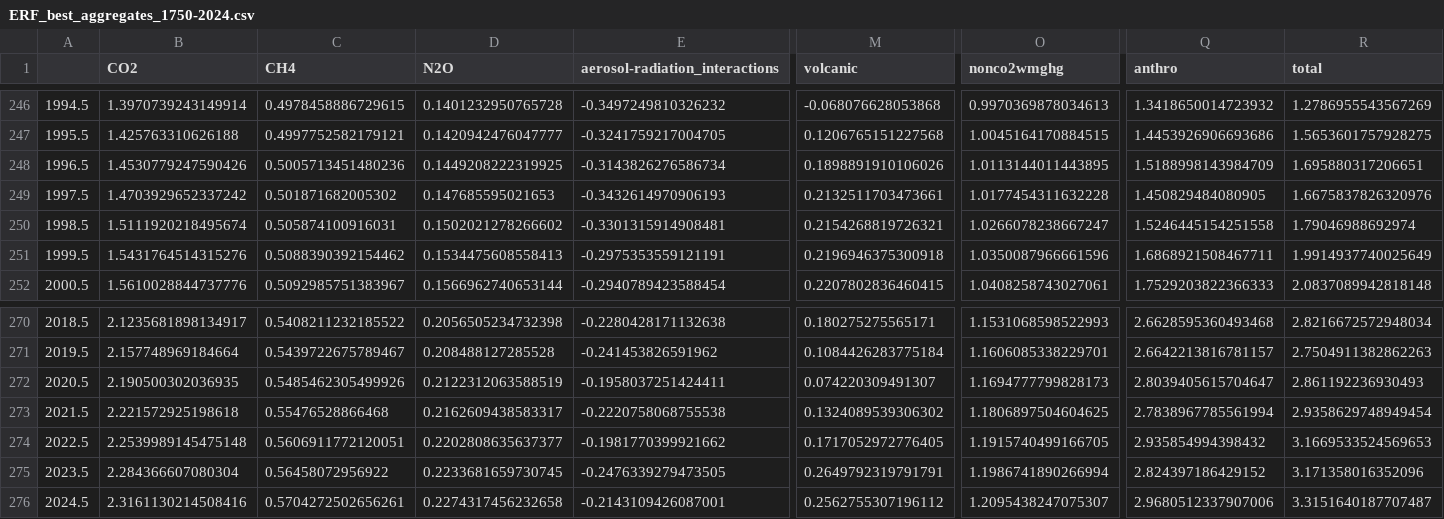
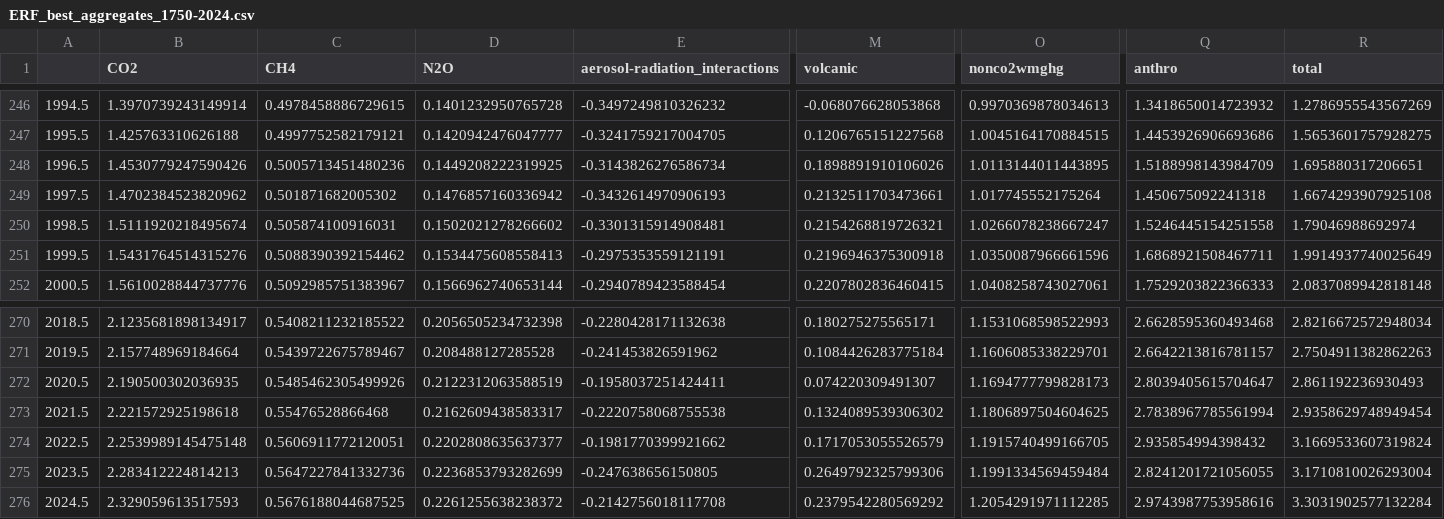
Before and after one commit to ClimateIndicator/forcing-timeseries, a CSV file: output/ERF_best_aggregates_1750-2024.csv, drawn as a sheet; only a part is shown, gaps mark what is left out; the diff covers the shown part only; the diff names each change by its address in the sheet, - before the commit and + after, or states it on an @@ line.

```diff
--- a/output/ERF_best_aggregates_1750-2024.csv
+++ b/output/ERF_best_aggregates_1750-2024.csv
-B249 (CO2): 1.4703929652337242
+B249 (CO2): 1.4702384523820962
-D249 (N2O): 0.147685595021653
+D249 (N2O): 0.1476857160336942
-O249 (nonco2wmghg): 1.0177454311632228
+O249 (nonco2wmghg): 1.017745552175264
-Q249 (anthro): 1.450829484080905
+Q249 (anthro): 1.450675092241318
-R249 (total): 1.6675837826320976
+R249 (total): 1.6674293907925108
-M274 (volcanic): 0.1717052972776405
+M274 (volcanic): 0.1717053055526579
-R274 (total): 3.1669533524569653
+R274 (total): 3.1669533607319824
-B275 (CO2): 2.284366607080304
+B275 (CO2): 2.283412224814213
-C275 (CH4): 0.56458072956922
+C275 (CH4): 0.5647227841332736
-D275 (N2O): 0.2233681659730745
+D275 (N2O): 0.2236853793282699
-E275 (aerosol-radiation_interactions): -0.2476339279473505
+E275 (aerosol-radiation_interactions): -0.247638656150805
-M275 (volcanic): 0.2649792319791791
+M275 (volcanic): 0.2649792325799306
-O275 (nonco2wmghg): 1.1986741890266994
+O275 (nonco2wmghg): 1.1991334569459484
-Q275 (anthro): 2.824397186429152
+Q275 (anthro): 2.8241201721056055
-R275 (total): 3.171358016352096
+R275 (total): 3.1710810026293004
-B276 (CO2): 2.3161130214508416
+B276 (CO2): 2.329059613517593
-C276 (CH4): 0.5704272502656261
+C276 (CH4): 0.5676188044687525
-D276 (N2O): 0.2274317456232658
+D276 (N2O): 0.2261255638238372
-E276 (aerosol-radiation_interactions): -0.2143109426087001
+E276 (aerosol-radiation_interactions): -0.2142756018117708
-M276 (volcanic): 0.2562755307196112
+M276 (volcanic): 0.2379542280569292
-O276 (nonco2wmghg): 1.2095438247075307
+O276 (nonco2wmghg): 1.2054291971112285
-Q276 (anthro): 2.9680512337907006
+Q276 (anthro): 2.9743987753958616
-R276 (total): 3.3151640187707487
+R276 (total): 3.3031902577132284
```
Also changed, not shown: 12 edited cells elsewhere in this file, output/ERF_best_1750-2024.csv, output/ERF_best_DAMIP_1750-2024.csv, 31 other files.
